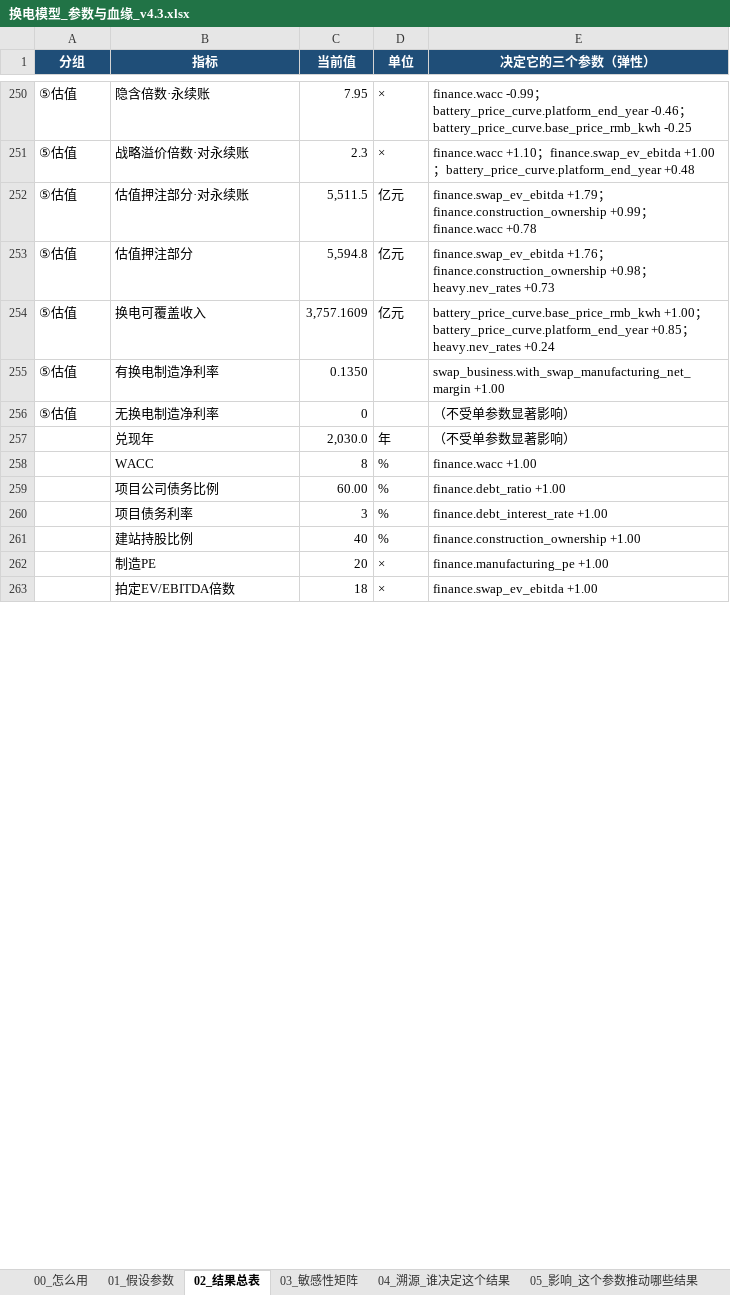
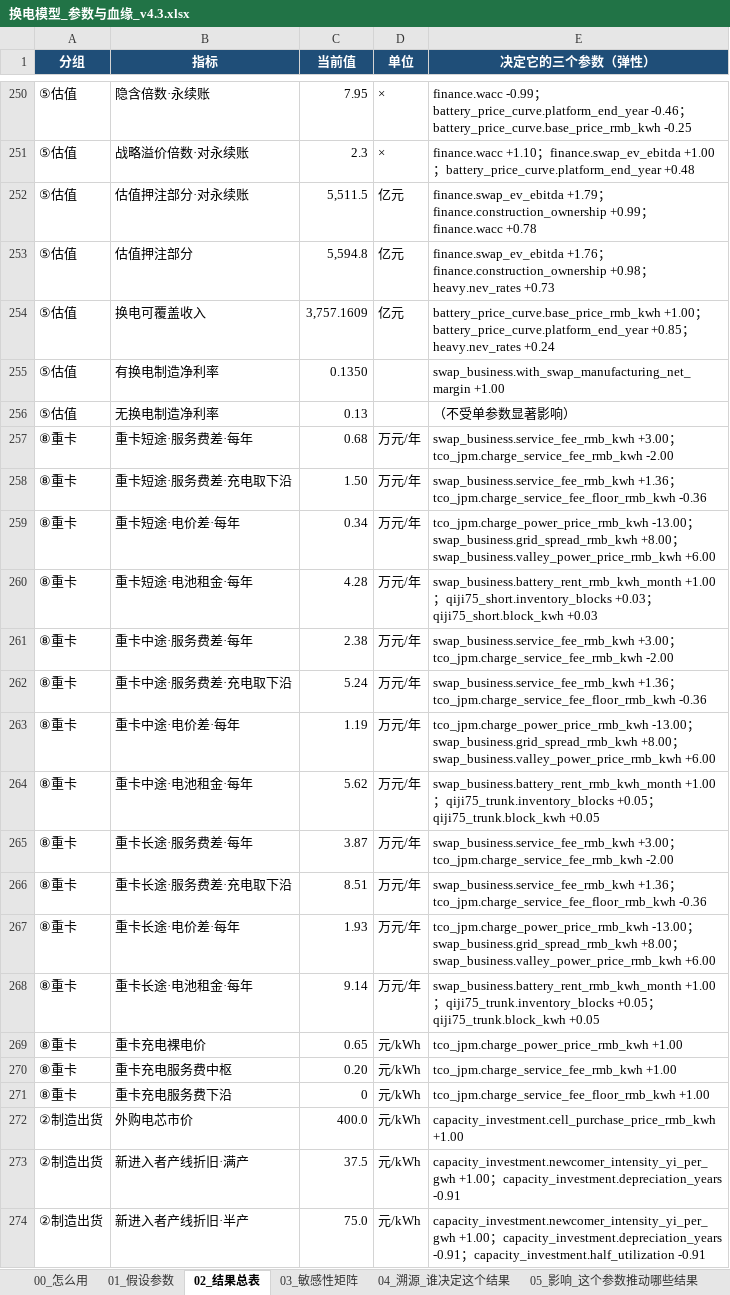
Before and after one commit to kedouzc/energy_ningde, an Excel workbook: 业务/换电/定量计算/换电战略决策模型_v4_3/outputs/换电模型_参数与血缘_v4.3.xlsx, sheet 02_结果总表, drawn as a sheet; only a part is shown, gaps mark what is left out; the shorter side is filled out with more unchanged rows; values as stored, in another font and other column widths than the file's, no borders; the diff covers the shown part only; the diff names each change by its address in the sheet, - before the commit and + after, or states it on an @@ line.

```diff
--- a/业务/换电/定量计算/换电战略决策模型_v4_3/outputs/换电模型_参数与血缘_v4.3.xlsx (sheet 02_结果总表)
+++ b/业务/换电/定量计算/换电战略决策模型_v4_3/outputs/换电模型_参数与血缘_v4.3.xlsx (sheet 02_结果总表)
-C256 (当前值): 0
+C256 (当前值): 0.13
+row 257: ⑧重卡 | 重卡短途·服务费差·每年 | 0.68 | 万元/年 | swap_business.service_fee_rmb_kwh +3.00；tco_jpm.charge_service_fee_rmb_kwh -2.00
+row 258: ⑧重卡 | 重卡短途·服务费差·充电取下沿 | 1.50 | 万元/年 | swap_business.service_fee_rmb_kwh +1.36；tco_jpm.charge_service_fee_floor_rmb_kwh -0.36
+row 259: ⑧重卡 | 重卡短途·电价差·每年 | 0.34 | 万元/年 | tco_jpm.charge_power_price_rmb_kwh -13.00；swap_business.grid_spread_rmb_kwh +8.00；swap_business.valley_power_price_rmb_kwh +6.00
+row 260: ⑧重卡 | 重卡短途·电池租金·每年 | 4.28 | 万元/年 | swap_business.battery_rent_rmb_kwh_month +1.00；qiji75_short.inventory_blocks +0.03；qiji75_short.block_kwh +0.03
+row 261: ⑧重卡 | 重卡中途·服务费差·每年 | 2.38 | 万元/年 | swap_business.service_fee_rmb_kwh +3.00；tco_jpm.charge_service_fee_rmb_kwh -2.00
+row 262: ⑧重卡 | 重卡中途·服务费差·充电取下沿 | 5.24 | 万元/年 | swap_business.service_fee_rmb_kwh +1.36；tco_jpm.charge_service_fee_floor_rmb_kwh -0.36
+row 263: ⑧重卡 | 重卡中途·电价差·每年 | 1.19 | 万元/年 | tco_jpm.charge_power_price_rmb_kwh -13.00；swap_business.grid_spread_rmb_kwh +8.00；swap_business.valley_power_price_rmb_kwh +6.00
+row 264: ⑧重卡 | 重卡中途·电池租金·每年 | 5.62 | 万元/年 | swap_business.battery_rent_rmb_kwh_month +1.00；qiji75_trunk.inventory_blocks +0.05；qiji75_trunk.block_kwh +0.05
+row 265: ⑧重卡 | 重卡长途·服务费差·每年 | 3.87 | 万元/年 | swap_business.service_fee_rmb_kwh +3.00；tco_jpm.charge_service_fee_rmb_kwh -2.00
+row 266: ⑧重卡 | 重卡长途·服务费差·充电取下沿 | 8.51 | 万元/年 | swap_business.service_fee_rmb_kwh +1.36；tco_jpm.charge_service_fee_floor_rmb_kwh -0.36
+row 267: ⑧重卡 | 重卡长途·电价差·每年 | 1.93 | 万元/年 | tco_jpm.charge_power_price_rmb_kwh -13.00；swap_business.grid_spread_rmb_kwh +8.00；swap_business.valley_power_price_rmb_kwh +6.00
+row 268: ⑧重卡 | 重卡长途·电池租金·每年 | 9.14 | 万元/年 | swap_business.battery_rent_rmb_kwh_month +1.00；qiji75_trunk.inventory_blocks +0.05；qiji75_trunk.block_kwh +0.05
+row 269: ⑧重卡 | 重卡充电裸电价 | 0.65 | 元/kWh | tco_jpm.charge_power_price_rmb_kwh +1.00
+row 270: ⑧重卡 | 重卡充电服务费中枢 | 0.20 | 元/kWh | tco_jpm.charge_service_fee_rmb_kwh +1.00
+row 271: ⑧重卡 | 重卡充电服务费下沿 | 0 | 元/kWh | tco_jpm.charge_service_fee_floor_rmb_kwh +1.00
+row 272: ②制造出货 | 外购电芯市价 | 400.0 | 元/kWh | capacity_investment.cell_purchase_price_rmb_kwh +1.00
+row 273: ②制造出货 | 新进入者产线折旧·满产 | 37.5 | 元/kWh | capacity_investment.newcomer_intensity_yi_per_gwh +1.00；capacity_investment.depreciation_years -0.91
+row 274: ②制造出货 | 新进入者产线折旧·半产 | 75.0 | 元/kWh | capacity_investment.newcomer_intensity_yi_per_gwh +1.00；capacity_investment.depreciation_years -0.91；capacity_investment.half_utilization -0.91
```
Also changed, not shown: 30 added rows and 104 edited cells elsewhere in this sheet, sheet 03_敏感性矩阵, sheet 04_溯源_谁决定这个结果, sheet 05_影响_这个参数推动哪些结果, sheet 01_假设参数, sheet 00_怎么用, 业务/换电/定量计算/换电战略决策模型_v4_3/outputs/换电决策树_v4.3.xlsx, 28 other files.
